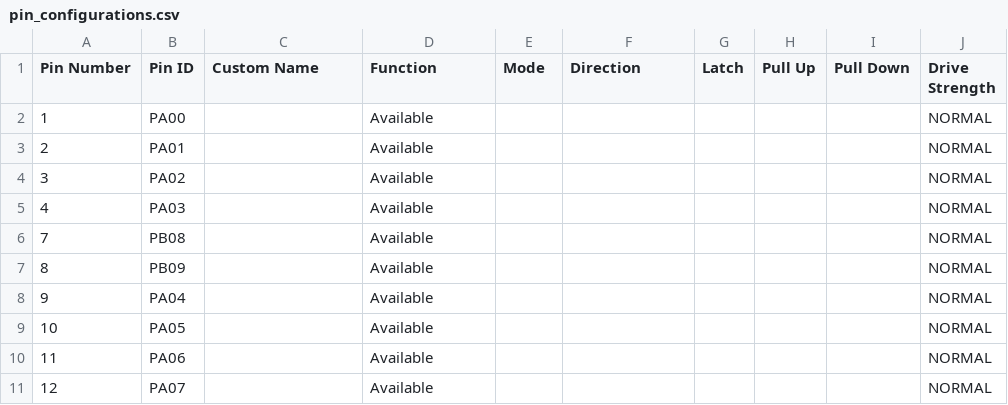
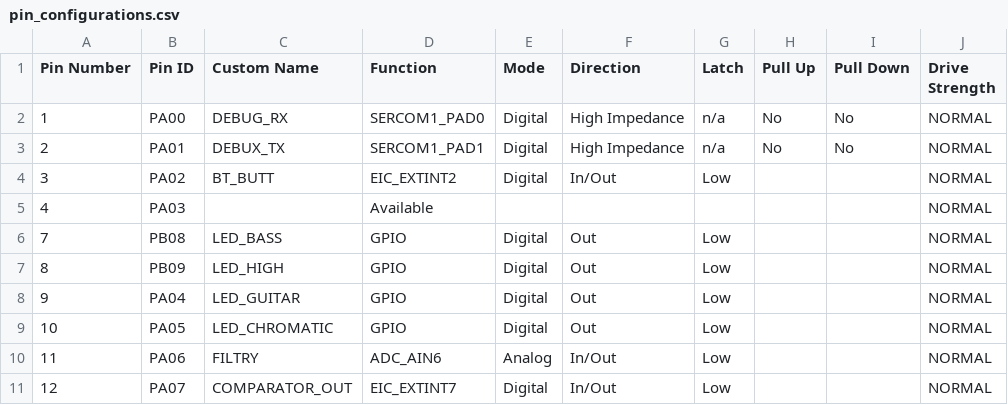
Before and after one commit to AveryVio/BILBO-firmware, a CSV file: src/config/default/pin_configurations.csv, drawn as a sheet; only a part is shown; the diff covers the shown part only.

Commit message:
december main sync
leds and buttons functions created, not yet in main loop
using callbacks and peripherals to use minimal cpu time

created base function for communication with bluetooth module
using callbacks to not hog cpu time, data saved into buffer for parsing
later in the pipeline

started work on device to app message formating and parsing
using unions to make passing and accesing data easy

made tuning functions, most functionality already in main loop
tuning logic probably done but not tested

made frequency detection, already in main loop
probably does not have to change at all from now

```diff
--- a/src/config/default/pin_configurations.csv
+++ b/src/config/default/pin_configurations.csv
@@ -1,11 +1,11 @@
 Pin Number,Pin ID,Custom Name,Function,Mode, Direction,Latch,Pull Up,Pull Down,Drive Strength
-1,PA00,,Available,,,,,,NORMAL
-2,PA01,,Available,,,,,,NORMAL
-3,PA02,,Available,,,,,,NORMAL
+1,PA00,DEBUG_RX,SERCOM1_PAD0,Digital,High Impedance,n/a,No,No,NORMAL
+2,PA01,DEBUX_TX,SERCOM1_PAD1,Digital,High Impedance,n/a,No,No,NORMAL
+3,PA02,BT_BUTT,EIC_EXTINT2,Digital,In/Out,Low,,,NORMAL
 4,PA03,,Available,,,,,,NORMAL
-7,PB08,,Available,,,,,,NORMAL
-8,PB09,,Available,,,,,,NORMAL
-9,PA04,,Available,,,,,,NORMAL
-10,PA05,,Available,,,,,,NORMAL
-11,PA06,,Available,,,,,,NORMAL
-12,PA07,,Available,,,,,,NORMAL
+7,PB08,LED_BASS,GPIO,Digital,Out,Low,,,NORMAL
+8,PB09,LED_HIGH,GPIO,Digital,Out,Low,,,NORMAL
+9,PA04,LED_GUITAR,GPIO,Digital,Out,Low,,,NORMAL
+10,PA05,LED_CHROMATIC,GPIO,Digital,Out,Low,,,NORMAL
+11,PA06,FILTRY,ADC_AIN6,Analog,In/Out,Low,,,NORMAL
+12,PA07,COMPARATOR_OUT,EIC_EXTINT7,Digital,In/Out,Low,,,NORMAL
```
Also changed, not shown: 64 edited cells elsewhere in this file, 41 other files.
